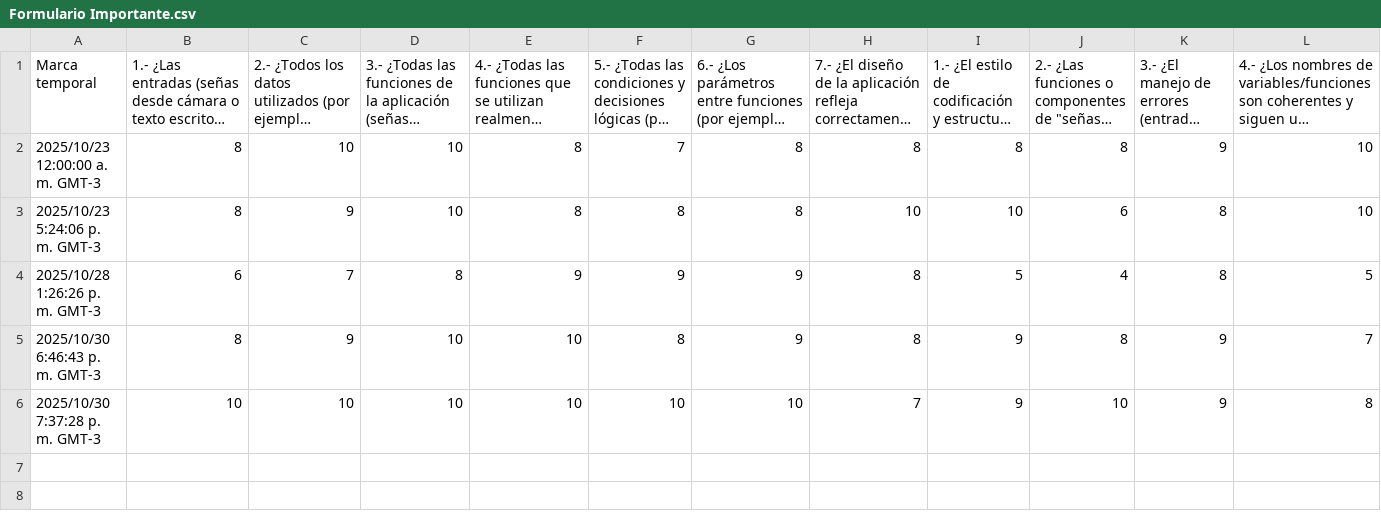
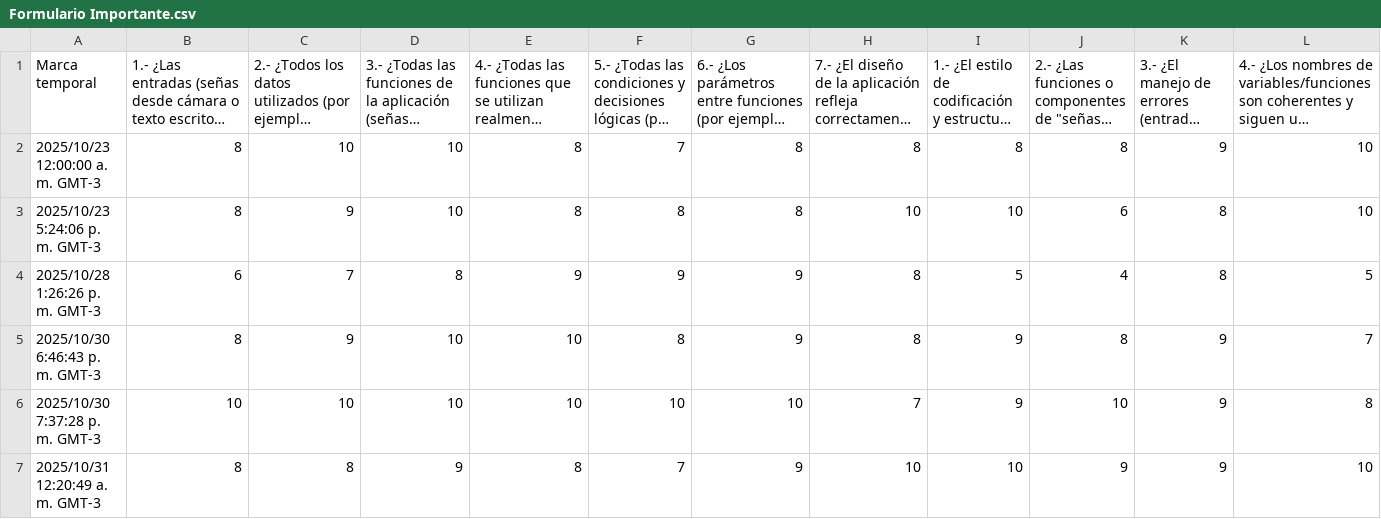
Before and after one commit to jcaceresr/Promedios-de-Secciones, a CSV file: Formulario Importante.csv, drawn as a sheet; only a part is shown; long unchanged cells end in …; rows hold the shown columns only; the diff names each change by its address in the sheet, - before the commit and + after, or states it on an @@ line.

```diff
--- a/Formulario Importante.csv
+++ b/Formulario Importante.csv
+row 7: 2025/10/31 12:20:49 a. m. GMT-3 | 8 | 8 | 9 | 8 | 7 | 9 | 10 | 10 | 9 | 9 | 10
```
Also changed, not shown: 1 other file.
